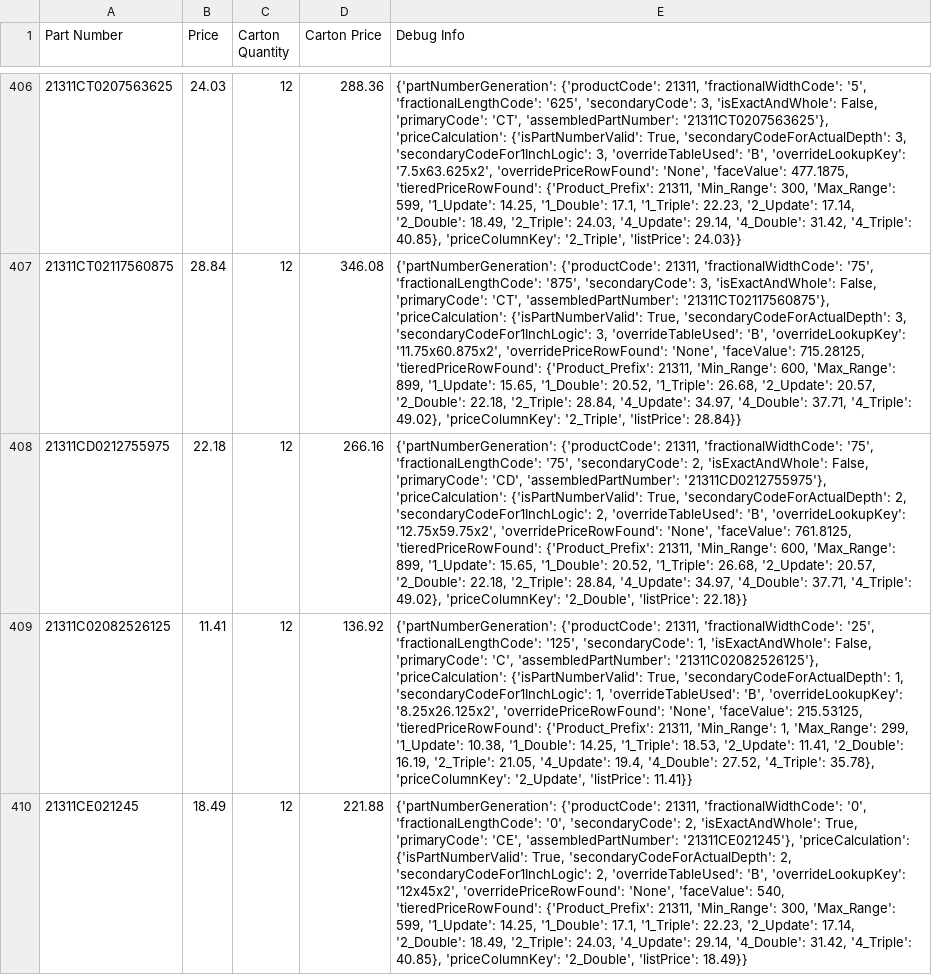
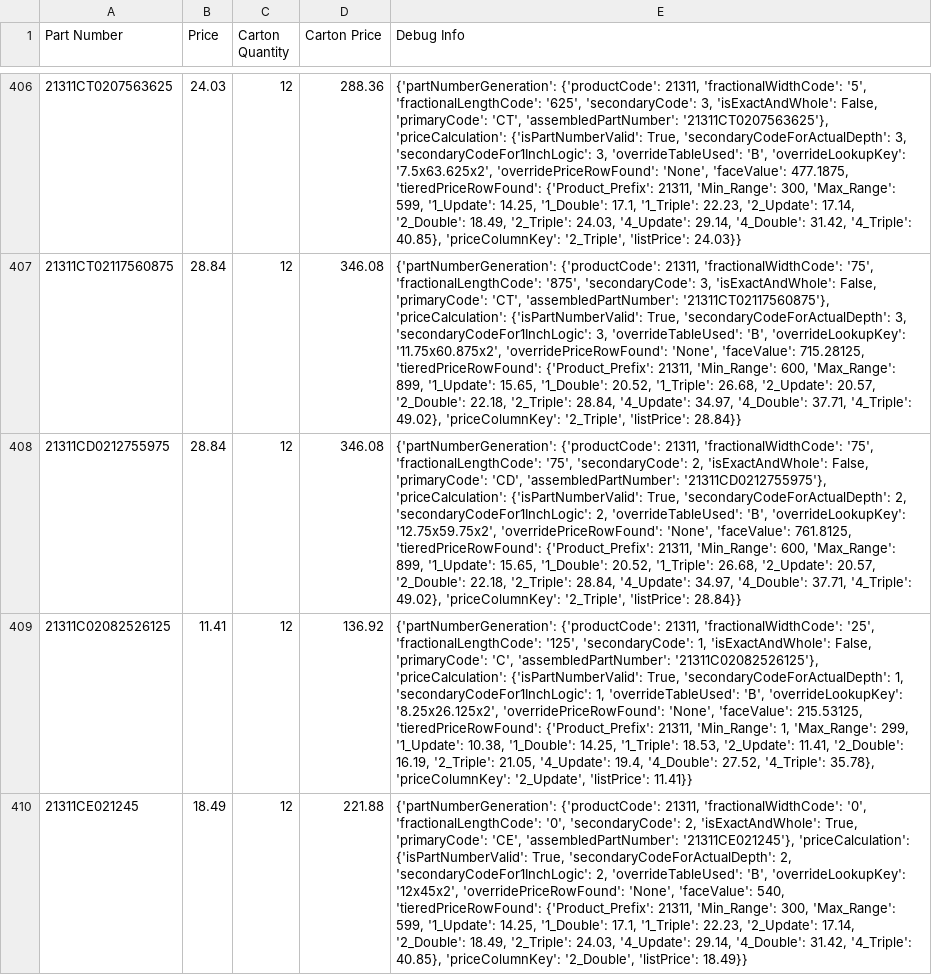
Before and after one commit to Joshua-Martinez-mann-hummel/mh_nat_calc_web_app, a CSV file: src/testing/results_pleats_app.csv, drawn as a sheet; only a part is shown, gaps mark what is left out; the diff covers the shown part only; the diff names each change by its address in the sheet, - before the commit and + after, or states it on an @@ line.

```diff
--- a/src/testing/results_pleats_app.csv
+++ b/src/testing/results_pleats_app.csv
-B408 (Price): 22.18
+B408 (Price): 28.84
-D408 (Carton Price): 266.16
+D408 (Carton Price): 346.08
-E408 (Debug Info): …49.02}, 'priceColumnKey': '2_Double', 'listPrice': 22.18}}
+E408 (Debug Info): …49.02}, 'priceColumnKey': '2_Triple', 'listPrice': 28.84}}
```
Also changed, not shown: 63 edited cells elsewhere in this file, src/testing/comparison_summary.csv, 3 other files.
